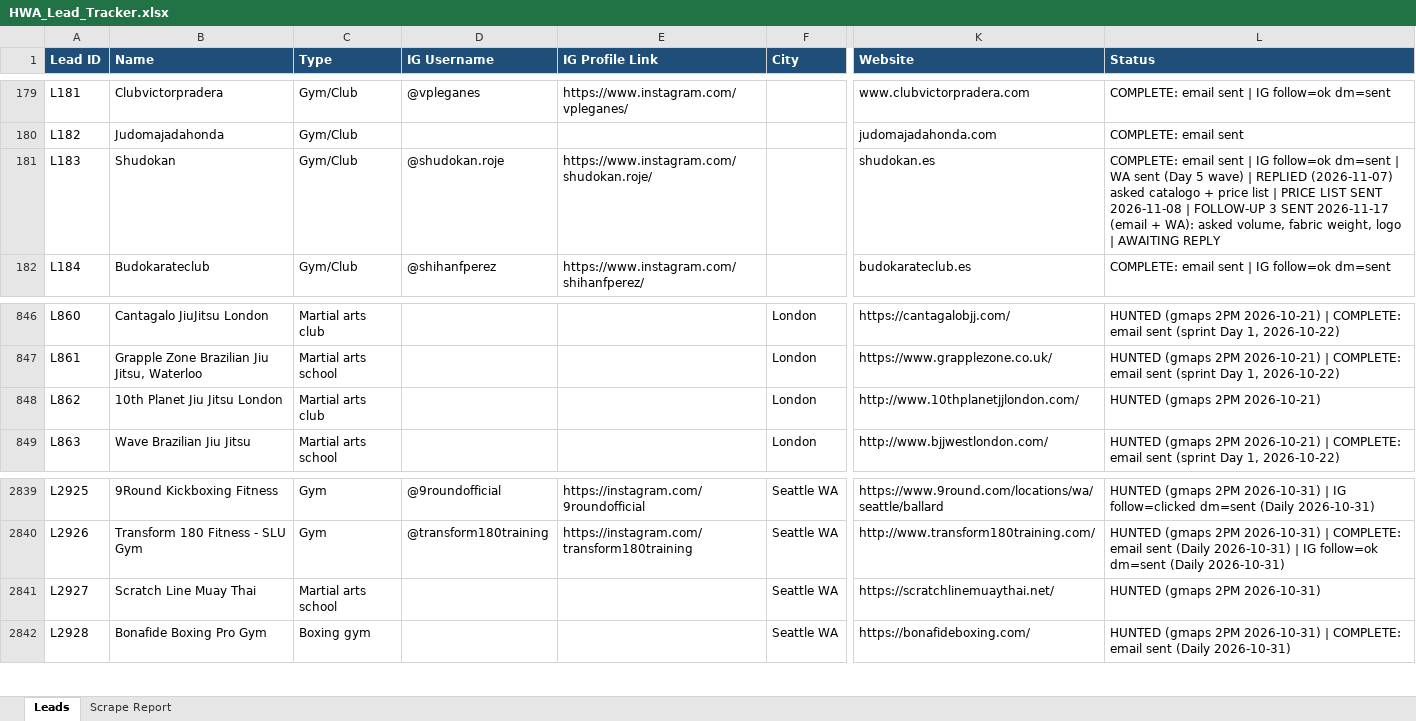
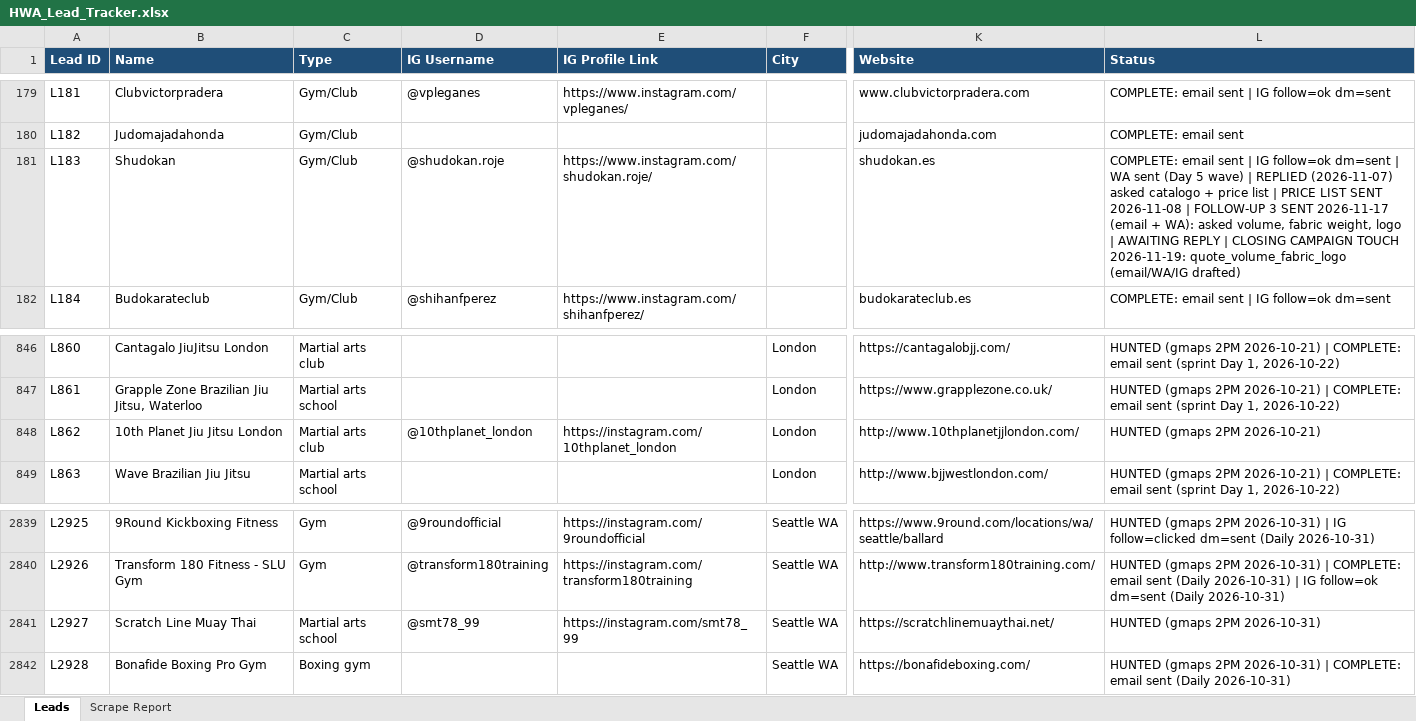
Before and after one commit to hsnwarriorapparel-dot/hsn-business, an Excel workbook: HWA_Lead_Tracker.xlsx, sheet Leads, drawn as a sheet; only a part is shown, gaps mark what is left out; values as stored, in another font and other column widths than the file's, no borders; the diff covers the shown part only; the diff names each change by its address in the sheet, - before the commit and + after, or states it on an @@ line.

```diff
--- a/HWA_Lead_Tracker.xlsx (sheet Leads)
+++ b/HWA_Lead_Tracker.xlsx (sheet Leads)
-L181 (Status): …AWAITING REPLY
+L181 (Status): …AWAITING REPLY | CLOSING CAMPAIGN TOUCH 2026-11-19: quote_volume_fabric_logo (email/WA/IG drafted)
-D848 (IG Username): (empty)
+D848 (IG Username): @10thplanet_london
-E848 (IG Profile Link): (empty)
+E848 (IG Profile Link): https://instagram.com/10thplanet_london
-D2841 (IG Username): (empty)
+D2841 (IG Username): @smt78_99
-E2841 (IG Profile Link): (empty)
+E2841 (IG Profile Link): https://instagram.com/smt78_99
```
Also changed, not shown: 37 added rows and 34 edited cells elsewhere in this sheet, sheet Scrape Report, 1 other file.
